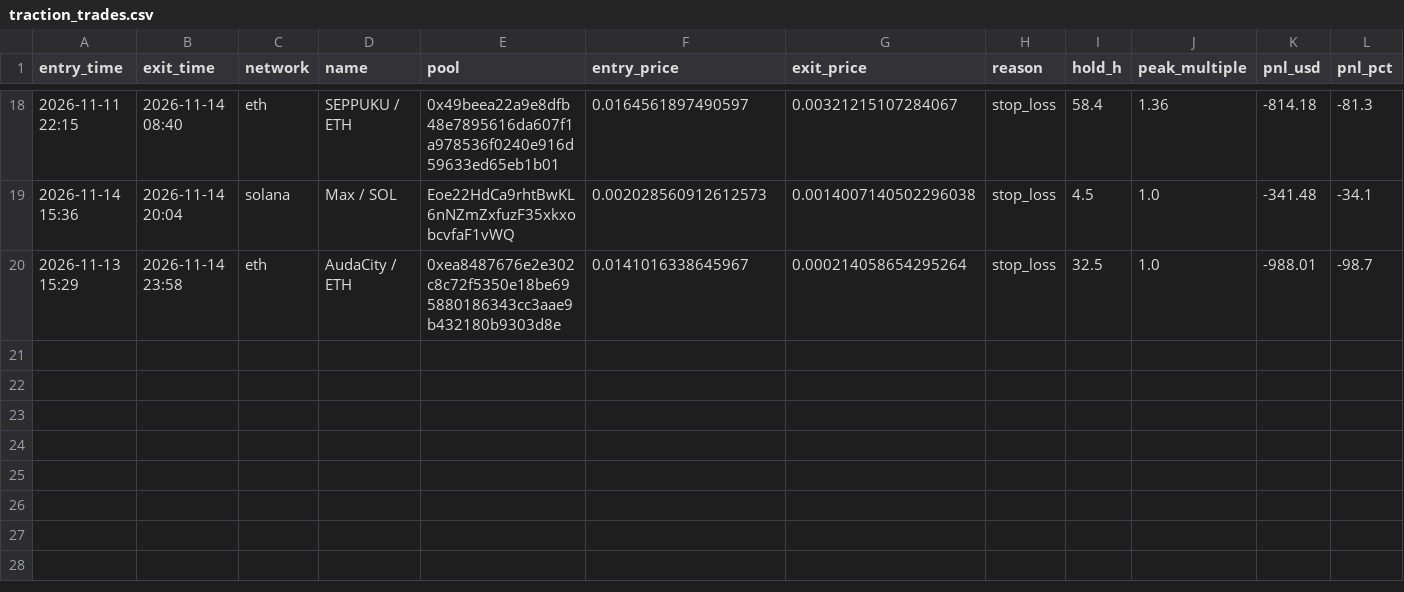
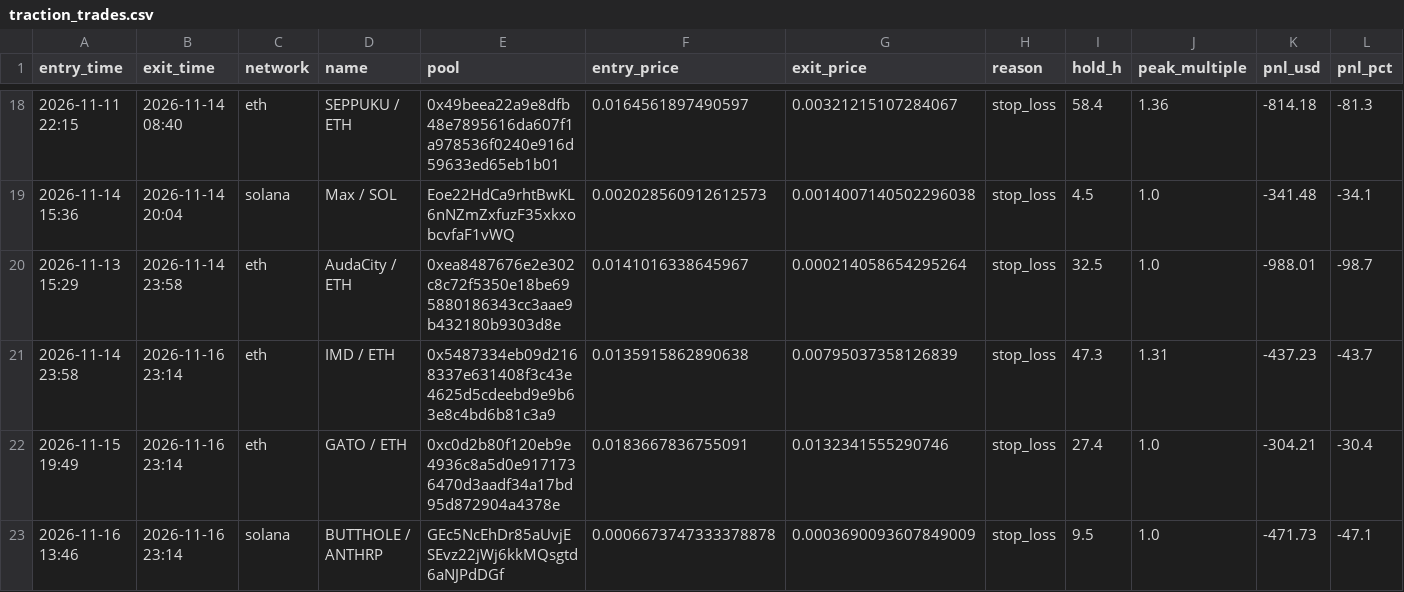
Before and after one commit to ClipDat/PHBsS109, a CSV file: traction_trades.csv, drawn as a sheet; only a part is shown, gaps mark what is left out; the diff names each change by its address in the sheet, - before the commit and + after, or states it on an @@ line.

```diff
--- a/traction_trades.csv
+++ b/traction_trades.csv
+row 21: 2026-11-14 23:58 | 2026-11-16 23:14 | eth | IMD / ETH | 0x5487334eb09d2168337e631408f3c43e4625d5cdeebd9e9b63e8c4bd6b81c3a9 | 0.0135915862890638 | 0.00795037358126839 | stop_loss | 47.3 | 1.31 | -437.23 | -43.7
+row 22: 2026-11-15 19:49 | 2026-11-16 23:14 | eth | GATO / ETH | 0xc0d2b80f120eb9e4936c8a5d0e9171736470d3aadf34a17bd95d872904a4378e | 0.0183667836755091 | 0.0132341555290746 | stop_loss | 27.4 | 1.0 | -304.21 | -30.4
+row 23: 2026-11-16 13:46 | 2026-11-16 23:14 | solana | BUTTHOLE / ANTHRP | GEc5NcEhDr85aUvjESEvz22jWj6kkMQsgtd6aNJPdDGf | 0.0006673747333378878 | 0.0003690093607849009 | stop_loss | 9.5 | 1.0 | -471.73 | -47.1
```
Also changed, not shown: 1 other file.
